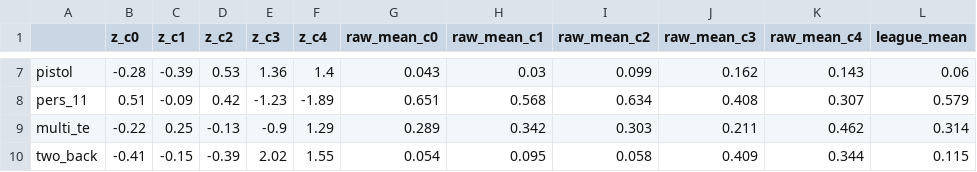
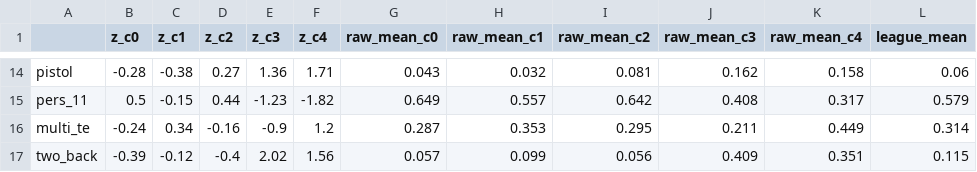
Before and after one commit to bsturrock/nfl_cluster, a CSV file: output/identity/cluster_profiles_k5.csv, drawn as a sheet; only a part is shown, gaps mark what is left out; addresses are those after the commit; the diff covers the shown part only; the diff names each change by its address in the sheet, - before the commit and + after, or states it on an @@ line.

```diff
--- a/output/identity/cluster_profiles_k5.csv
+++ b/output/identity/cluster_profiles_k5.csv
-C14 (z_c1): -0.39
+C14 (z_c1): -0.38
-D14 (z_c2): 0.53
+D14 (z_c2): 0.27
-F14 (z_c4): 1.4
+F14 (z_c4): 1.71
-H14 (raw_mean_c1): 0.03
+H14 (raw_mean_c1): 0.032
-I14 (raw_mean_c2): 0.099
+I14 (raw_mean_c2): 0.081
-K14 (raw_mean_c4): 0.143
+K14 (raw_mean_c4): 0.158
-B15 (z_c0): 0.51
+B15 (z_c0): 0.5
-C15 (z_c1): -0.09
+C15 (z_c1): -0.15
-D15 (z_c2): 0.42
+D15 (z_c2): 0.44
-F15 (z_c4): -1.89
+F15 (z_c4): -1.82
-G15 (raw_mean_c0): 0.651
+G15 (raw_mean_c0): 0.649
-H15 (raw_mean_c1): 0.568
+H15 (raw_mean_c1): 0.557
-I15 (raw_mean_c2): 0.634
+I15 (raw_mean_c2): 0.642
-K15 (raw_mean_c4): 0.307
+K15 (raw_mean_c4): 0.317
-B16 (z_c0): -0.22
+B16 (z_c0): -0.24
-C16 (z_c1): 0.25
+C16 (z_c1): 0.34
-D16 (z_c2): -0.13
+D16 (z_c2): -0.16
-F16 (z_c4): 1.29
+F16 (z_c4): 1.2
-G16 (raw_mean_c0): 0.289
+G16 (raw_mean_c0): 0.287
-H16 (raw_mean_c1): 0.342
+H16 (raw_mean_c1): 0.353
-I16 (raw_mean_c2): 0.303
+I16 (raw_mean_c2): 0.295
-K16 (raw_mean_c4): 0.462
+K16 (raw_mean_c4): 0.449
-B17 (z_c0): -0.41
+B17 (z_c0): -0.39
-C17 (z_c1): -0.15
+C17 (z_c1): -0.12
-D17 (z_c2): -0.39
+D17 (z_c2): -0.4
-F17 (z_c4): 1.55
+F17 (z_c4): 1.56
-G17 (raw_mean_c0): 0.054
+G17 (raw_mean_c0): 0.057
-H17 (raw_mean_c1): 0.095
+H17 (raw_mean_c1): 0.099
-I17 (raw_mean_c2): 0.058
+I17 (raw_mean_c2): 0.056
-K17 (raw_mean_c4): 0.344
+K17 (raw_mean_c4): 0.351
```
Also changed, not shown: 7 added rows and 119 edited cells elsewhere in this file, output/identity/feature_reliability.csv, output/identity/k_selection.csv, 19 other files.
